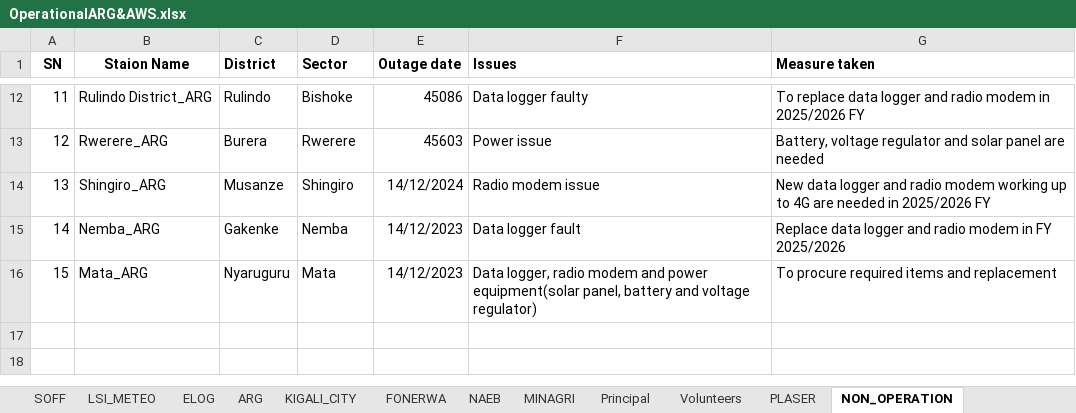
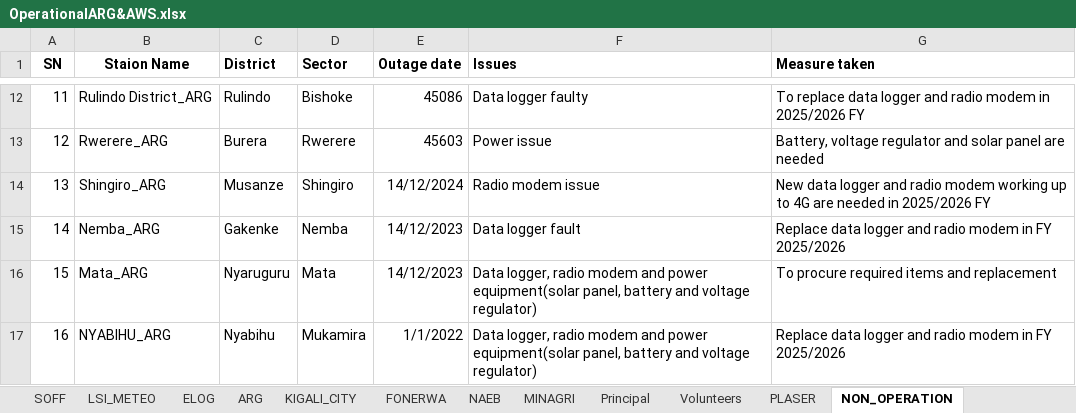
Before and after one commit to bikochris/Data-Quality-Control, an Excel workbook: Home/OperationalARG&AWS.xlsx, sheet NON_OPERATION, drawn as a sheet; only a part is shown, gaps mark what is left out; values as stored, in another font and other column widths than the file's, no borders; the diff names each change by its address in the sheet, - before the commit and + after, or states it on an @@ line.

```diff
--- a/Home/OperationalARG&AWS.xlsx (sheet NON_OPERATION)
+++ b/Home/OperationalARG&AWS.xlsx (sheet NON_OPERATION)
+row 17: 16 | NYABIHU_ARG | Nyabihu | Mukamira | 1/1/2022 | Data logger, radio modem and power equipment(solar panel, battery and voltage regulator) | Replace data logger and radio modem in FY 2025/2026
```
Also changed, not shown: More/Activities/Weather stations's sites.xlsx, 17 other files.
